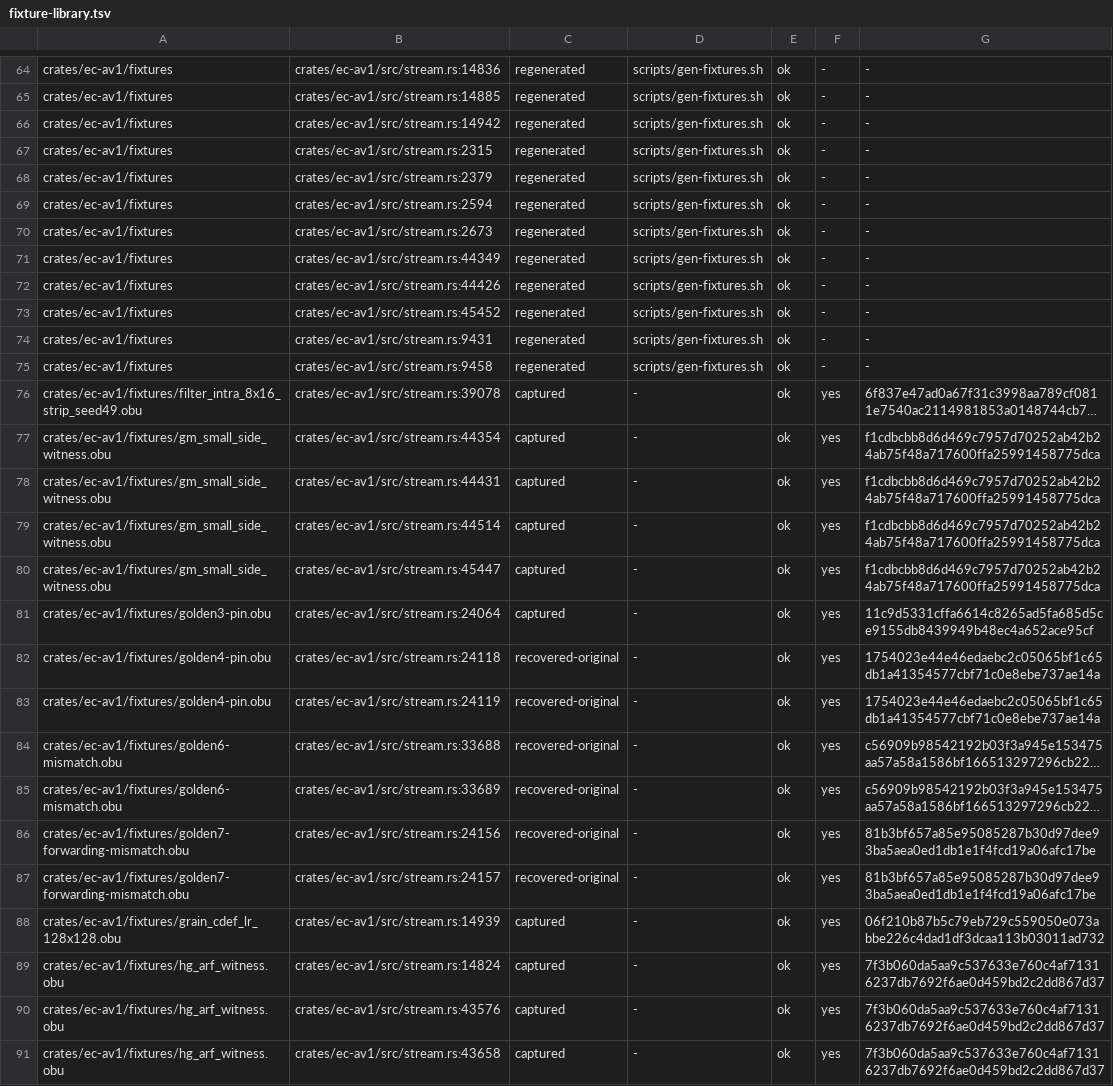
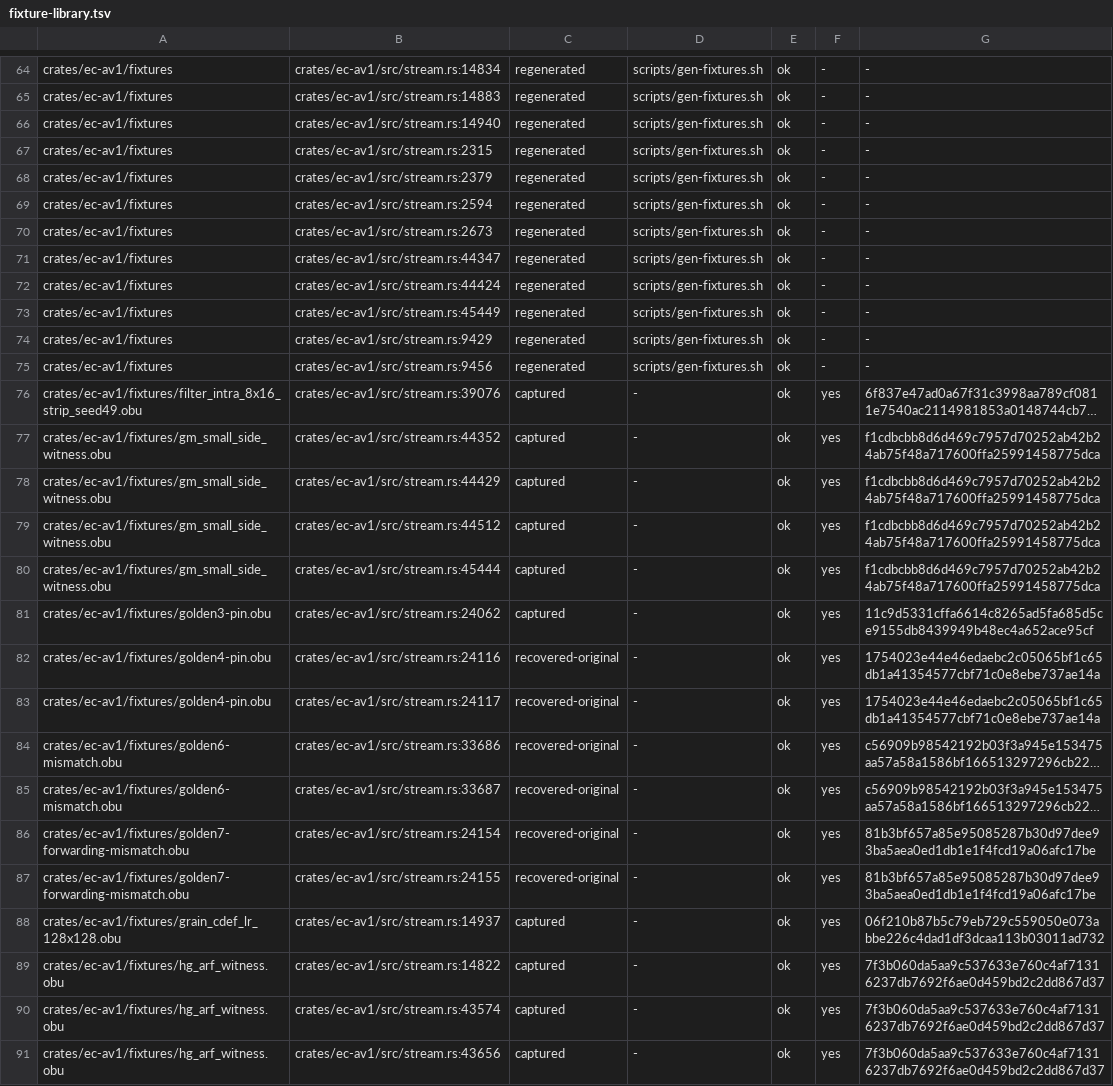
Before and after one commit to Tahinli/edith_codecs, a TSV file: scripts/fixture-library.tsv, drawn as a sheet; only a part is shown, gaps mark what is left out; long unchanged cells end in …; the diff covers the shown part only; the diff names each change by its address in the sheet, - before the commit and + after, or states it on an @@ line.

```diff
--- a/scripts/fixture-library.tsv
+++ b/scripts/fixture-library.tsv
-B64: crates/ec-av1/src/stream.rs:14836
+B64: crates/ec-av1/src/stream.rs:14834
-B65: crates/ec-av1/src/stream.rs:14885
+B65: crates/ec-av1/src/stream.rs:14883
-B66: crates/ec-av1/src/stream.rs:14942
+B66: crates/ec-av1/src/stream.rs:14940
-B71: crates/ec-av1/src/stream.rs:44349
+B71: crates/ec-av1/src/stream.rs:44347
-B72: crates/ec-av1/src/stream.rs:44426
+B72: crates/ec-av1/src/stream.rs:44424
-B73: crates/ec-av1/src/stream.rs:45452
+B73: crates/ec-av1/src/stream.rs:45449
-B74: crates/ec-av1/src/stream.rs:9431
+B74: crates/ec-av1/src/stream.rs:9429
-B75: crates/ec-av1/src/stream.rs:9458
+B75: crates/ec-av1/src/stream.rs:9456
-B76: crates/ec-av1/src/stream.rs:39078
+B76: crates/ec-av1/src/stream.rs:39076
-B77: crates/ec-av1/src/stream.rs:44354
+B77: crates/ec-av1/src/stream.rs:44352
-B78: crates/ec-av1/src/stream.rs:44431
+B78: crates/ec-av1/src/stream.rs:44429
-B79: crates/ec-av1/src/stream.rs:44514
+B79: crates/ec-av1/src/stream.rs:44512
-B80: crates/ec-av1/src/stream.rs:45447
+B80: crates/ec-av1/src/stream.rs:45444
-B81: crates/ec-av1/src/stream.rs:24064
+B81: crates/ec-av1/src/stream.rs:24062
-B82: crates/ec-av1/src/stream.rs:24118
+B82: crates/ec-av1/src/stream.rs:24116
-B83: crates/ec-av1/src/stream.rs:24119
+B83: crates/ec-av1/src/stream.rs:24117
-B84: crates/ec-av1/src/stream.rs:33688
+B84: crates/ec-av1/src/stream.rs:33686
-B85: crates/ec-av1/src/stream.rs:33689
+B85: crates/ec-av1/src/stream.rs:33687
-B86: crates/ec-av1/src/stream.rs:24156
+B86: crates/ec-av1/src/stream.rs:24154
-B87: crates/ec-av1/src/stream.rs:24157
+B87: crates/ec-av1/src/stream.rs:24155
-B88: crates/ec-av1/src/stream.rs:14939
+B88: crates/ec-av1/src/stream.rs:14937
-B89: crates/ec-av1/src/stream.rs:14824
+B89: crates/ec-av1/src/stream.rs:14822
-B90: crates/ec-av1/src/stream.rs:43576
+B90: crates/ec-av1/src/stream.rs:43574
-B91: crates/ec-av1/src/stream.rs:43658
+B91: crates/ec-av1/src/stream.rs:43656
```
Also changed, not shown: 2 added rows and 92 edited cells elsewhere in this file.
